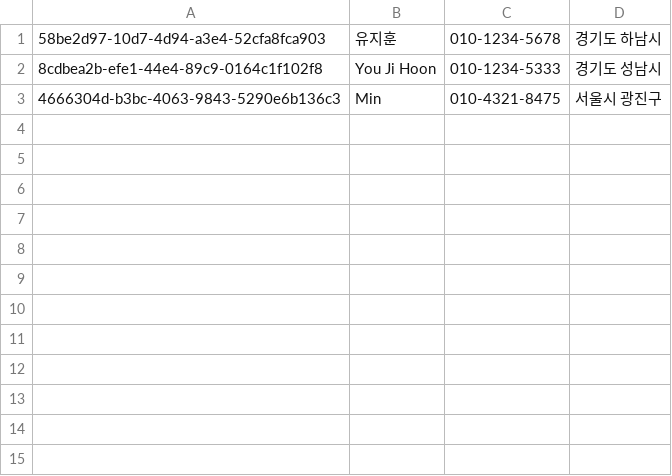
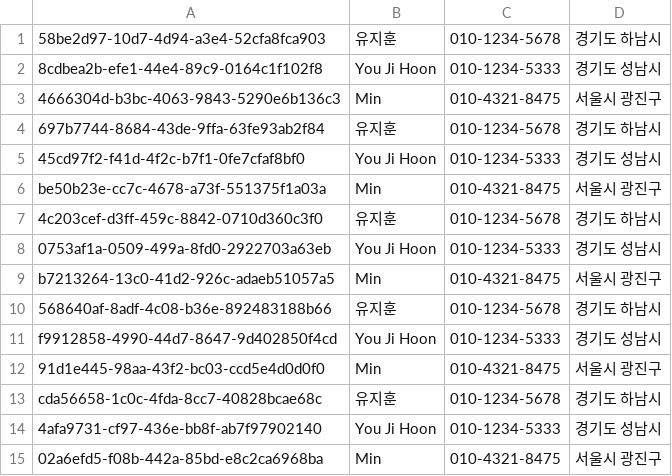
Before and after one commit to prgrms-be-devcourse/springboot-basic, a CSV file: kdt-spring-order/customer_blacklist.csv, drawn as a sheet.

```diff
--- a/kdt-spring-order/customer_blacklist.csv
+++ b/kdt-spring-order/customer_blacklist.csv
@@ -3 +3,13 @@
 4666304d-b3bc-4063-9843-5290e6b136c3,Min,010-4321-8475,서울시 광진구
+697b7744-8684-43de-9ffa-63fe93ab2f84,유지훈,010-1234-5678,경기도 하남시
+45cd97f2-f41d-4f2c-b7f1-0fe7cfaf8bf0,You Ji Hoon,010-1234-5333,경기도 성남시
+be50b23e-cc7c-4678-a73f-551375f1a03a,Min,010-4321-8475,서울시 광진구
+4c203cef-d3ff-459c-8842-0710d360c3f0,유지훈,010-1234-5678,경기도 하남시
+0753af1a-0509-499a-8fd0-2922703a63eb,You Ji Hoon,010-1234-5333,경기도 성남시
+b7213264-13c0-41d2-926c-adaeb51057a5,Min,010-4321-8475,서울시 광진구
+568640af-8adf-4c08-b36e-892483188b66,유지훈,010-1234-5678,경기도 하남시
+f9912858-4990-44d7-8647-9d402850f4cd,You Ji Hoon,010-1234-5333,경기도 성남시
+91d1e445-98aa-43f2-bc03-ccd5e4d0d0f0,Min,010-4321-8475,서울시 광진구
+cda56658-1c0c-4fda-8cc7-40828bcae68c,유지훈,010-1234-5678,경기도 하남시
+4afa9731-cf97-436e-bb8f-ab7f97902140,You Ji Hoon,010-1234-5333,경기도 성남시
+02a6efd5-f08b-442a-85bd-e8c2ca6968ba,Min,010-4321-8475,서울시 광진구
```
Also changed, not shown: 20 other files.
